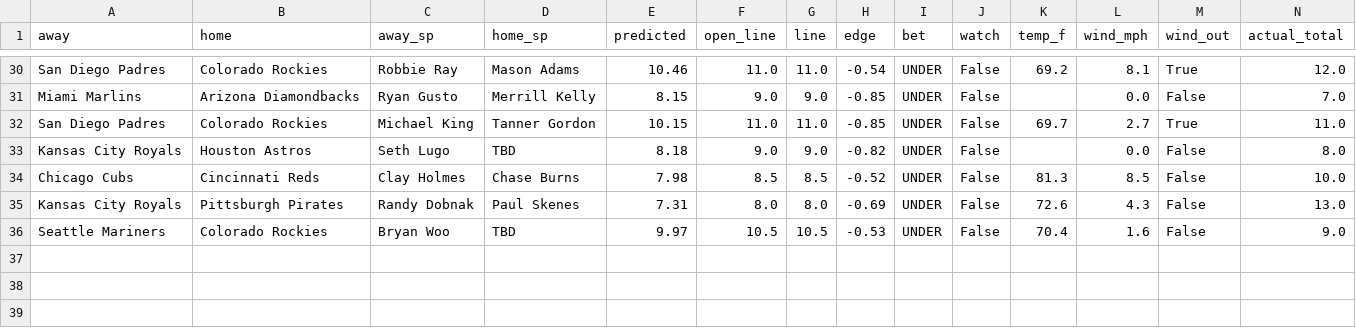
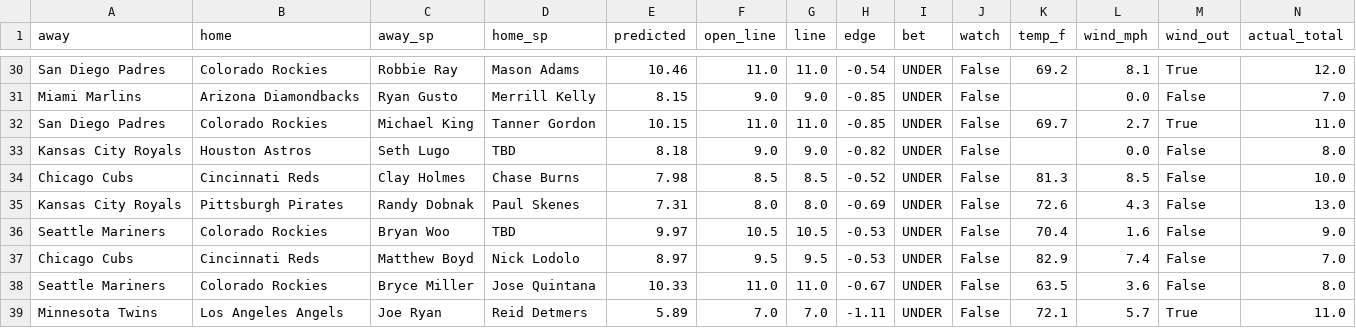
Before and after one commit to clabaughethan/mlb_totals_model, a CSV file: data/predictions/tracker.csv, drawn as a sheet; only a part is shown, gaps mark what is left out; rows hold the shown columns only; the diff names each change by its address in the sheet, - before the commit and + after, or states it on an @@ line.

```diff
--- a/data/predictions/tracker.csv
+++ b/data/predictions/tracker.csv
+row 37: Chicago Cubs | Cincinnati Reds | Matthew Boyd | Nick Lodolo | 8.97 | 9.5 | 9.5 | -0.53 | UNDER | False | 82.9 | 7.4 | False | 7.0
+row 38: Seattle Mariners | Colorado Rockies | Bryce Miller | Jose Quintana | 10.33 | 11.0 | 11.0 | -0.67 | UNDER | False | 63.5 | 3.6 | False | 8.0
+row 39: Minnesota Twins | Los Angeles Angels | Joe Ryan | Reid Detmers | 5.89 | 7.0 | 7.0 | -1.11 | UNDER | False | 72.1 | 5.7 | True | 11.0
```
Also changed, not shown: data/predictions/predictions_2026-09-19.csv, 2 other files.
